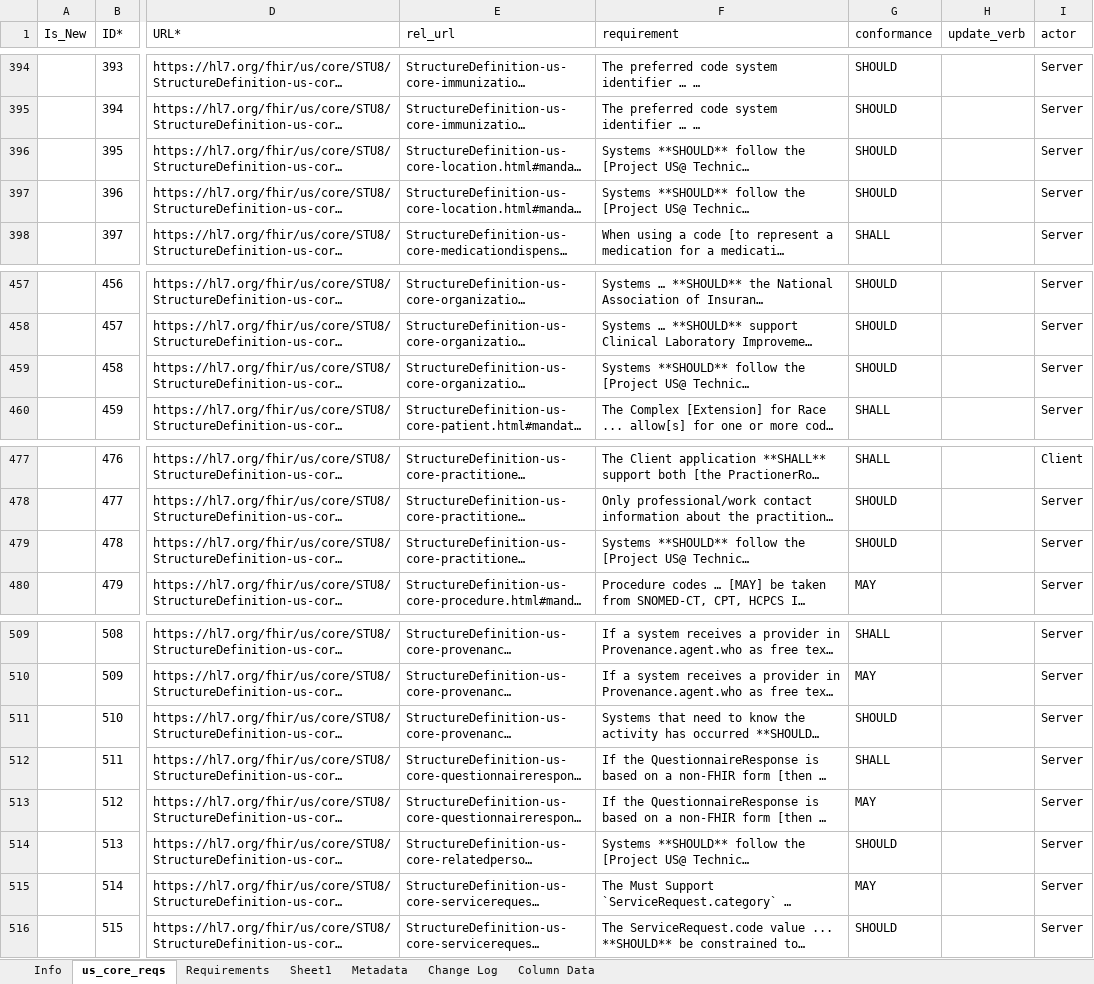
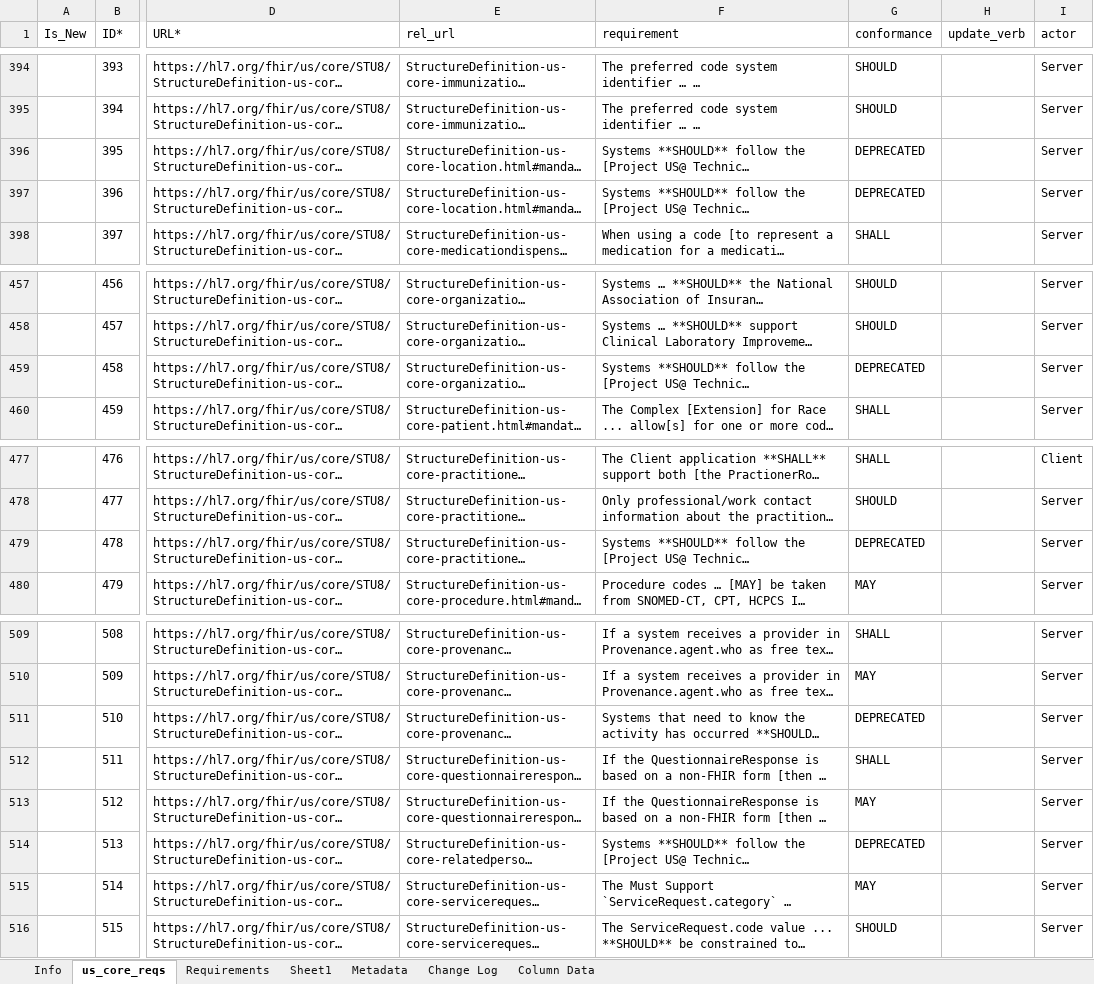
Before and after one commit to HL7/US-Core, an Excel workbook: input/images-source/hl7.fhir.us.core_8.0.0_reqs.xlsx, sheet us_core_reqs, drawn as a sheet; only a part is shown, gaps mark what is left out; long unchanged cells end in …; values as stored, in another font and other column widths than the file's, no borders; table styles not drawn; the diff names each change by its address in the sheet, - before the commit and + after, or states it on an @@ line.

Commit message:
Update US Core Provenance guidance to indicate other information that can be tracked. [FHIR-55961] **Pre-Applied:**  Non-substantive (Correction) Remove US@ guidance from non-Patient profiles. [FHIR-54435] Change the footnote symbols *†‡§¶ to numbers [FHIR-55841]

```diff
--- a/input/images-source/hl7.fhir.us.core_8.0.0_reqs.xlsx (sheet us_core_reqs)
+++ b/input/images-source/hl7.fhir.us.core_8.0.0_reqs.xlsx (sheet us_core_reqs)
-G396:G397 (conformance): SHOULD
+G396:G397 (conformance): DEPRECATED
-G459 (conformance): SHOULD
+G459 (conformance): DEPRECATED
-G479 (conformance): SHOULD
+G479 (conformance): DEPRECATED
-G511 (conformance): SHOULD
+G511 (conformance): DEPRECATED
-G514 (conformance): SHOULD
+G514 (conformance): DEPRECATED
```
Also changed, not shown: 53 other files.
